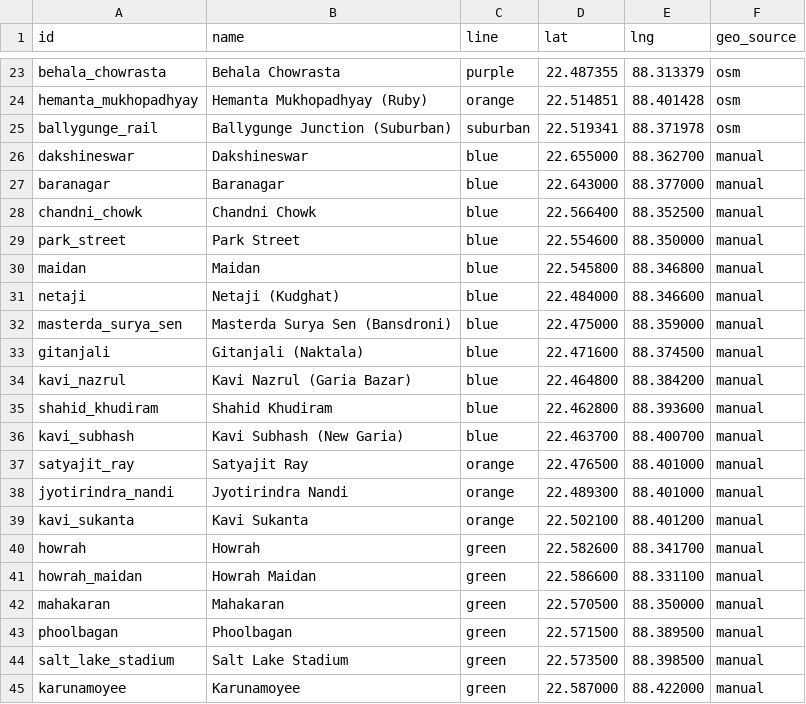
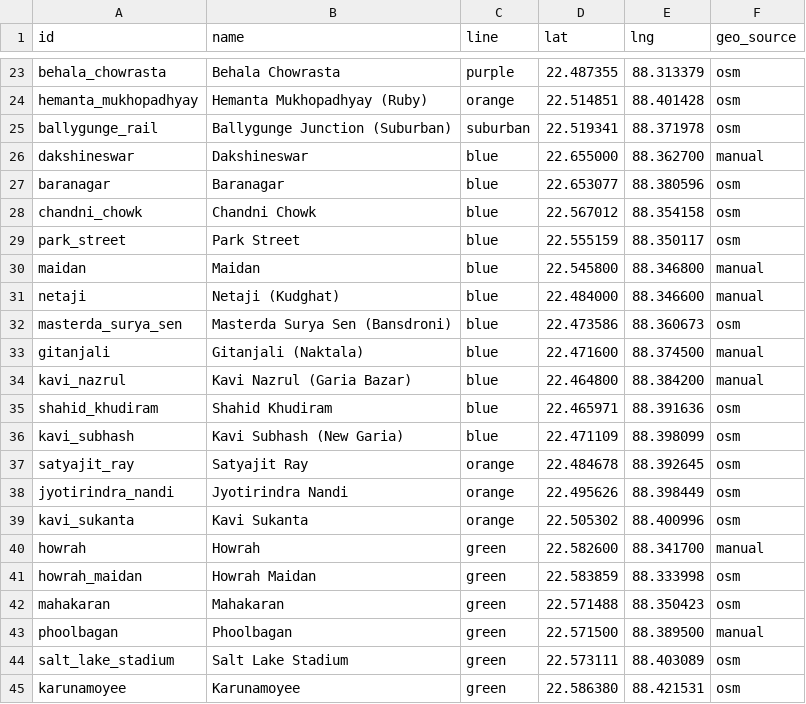
Before and after one commit to shubhgptgrowth/Durga-Puja-2026, a CSV file: data/raw/transit.csv, drawn as a sheet; only a part is shown, gaps mark what is left out; the diff covers the shown part only.

```diff
--- a/data/raw/transit.csv
+++ b/data/raw/transit.csv
@@ -26,20 +26,20 @@ ballygunge_rail,Ballygunge Junction (Suburban),suburban,22.519341,88.371978,osm
 dakshineswar,Dakshineswar,blue,22.655000,88.362700,manual
-baranagar,Baranagar,blue,22.643000,88.377000,manual
-chandni_chowk,Chandni Chowk,blue,22.566400,88.352500,manual
-park_street,Park Street,blue,22.554600,88.350000,manual
+baranagar,Baranagar,blue,22.653077,88.380596,osm
+chandni_chowk,Chandni Chowk,blue,22.567012,88.354158,osm
+park_street,Park Street,blue,22.555159,88.350117,osm
 maidan,Maidan,blue,22.545800,88.346800,manual
 netaji,Netaji (Kudghat),blue,22.484000,88.346600,manual
-masterda_surya_sen,Masterda Surya Sen (Bansdroni),blue,22.475000,88.359000,manual
+masterda_surya_sen,Masterda Surya Sen (Bansdroni),blue,22.473586,88.360673,osm
 gitanjali,Gitanjali (Naktala),blue,22.471600,88.374500,manual
 kavi_nazrul,Kavi Nazrul (Garia Bazar),blue,22.464800,88.384200,manual
-shahid_khudiram,Shahid Khudiram,blue,22.462800,88.393600,manual
-kavi_subhash,Kavi Subhash (New Garia),blue,22.463700,88.400700,manual
-satyajit_ray,Satyajit Ray,orange,22.476500,88.401000,manual
-jyotirindra_nandi,Jyotirindra Nandi,orange,22.489300,88.401000,manual
-kavi_sukanta,Kavi Sukanta,orange,22.502100,88.401200,manual
+shahid_khudiram,Shahid Khudiram,blue,22.465971,88.391636,osm
+kavi_subhash,Kavi Subhash (New Garia),blue,22.471109,88.398099,osm
+satyajit_ray,Satyajit Ray,orange,22.484678,88.392645,osm
+jyotirindra_nandi,Jyotirindra Nandi,orange,22.495626,88.398449,osm
+kavi_sukanta,Kavi Sukanta,orange,22.505302,88.400996,osm
 howrah,Howrah,green,22.582600,88.341700,manual
-howrah_maidan,Howrah Maidan,green,22.586600,88.331100,manual
-mahakaran,Mahakaran,green,22.570500,88.350000,manual
+howrah_maidan,Howrah Maidan,green,22.583859,88.333998,osm
+mahakaran,Mahakaran,green,22.571488,88.350423,osm
 phoolbagan,Phoolbagan,green,22.571500,88.389500,manual
-salt_lake_stadium,Salt Lake Stadium,green,22.573500,88.398500,manual
-karunamoyee,Karunamoyee,green,22.587000,88.422000,manual
+salt_lake_stadium,Salt Lake Stadium,green,22.573111,88.403089,osm
+karunamoyee,Karunamoyee,green,22.586380,88.421531,osm
```
Also changed, not shown: 12 edited cells elsewhere in this file, 11 other files.
